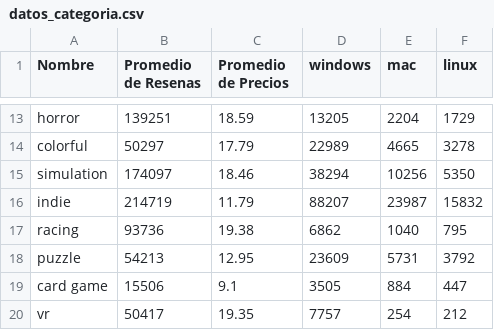
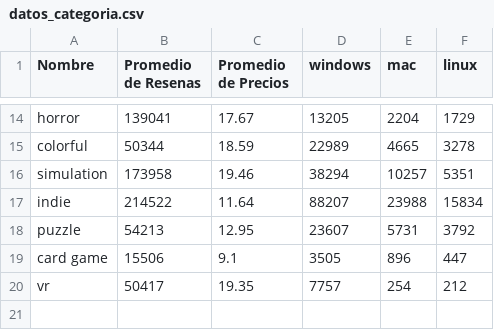
Before and after one commit to RobertoPatino1/SteamScrapper, a CSV file: datos_categoria.csv, drawn as a sheet; only a part is shown, gaps mark what is left out; removed rows and columns are numbered as before the commit, all else as after; the diff covers the shown part only; the diff names each change by its address in the sheet, - before the commit and + after, or states it on an @@ line.

```diff
--- a/datos_categoria.csv
+++ b/datos_categoria.csv
-B14 (Promedio de Resenas): 139251
+B14 (Promedio de Resenas): 139041
-C14 (Promedio de Precios): 18.59
+C14 (Promedio de Precios): 17.67
-B15 (Promedio de Resenas): 50297
+B15 (Promedio de Resenas): 50344
-C15 (Promedio de Precios): 17.79
+C15 (Promedio de Precios): 18.59
-B16 (Promedio de Resenas): 174097
+B16 (Promedio de Resenas): 173958
-C16 (Promedio de Precios): 18.46
+C16 (Promedio de Precios): 19.46
-E16 (mac): 10256
+E16 (mac): 10257
-F16 (linux): 5350
+F16 (linux): 5351
-B17 (Promedio de Resenas): 214719
+B17 (Promedio de Resenas): 214522
-C17 (Promedio de Precios): 11.79
+C17 (Promedio de Precios): 11.64
-E17 (mac): 23987
+E17 (mac): 23988
-F17 (linux): 15832
+F17 (linux): 15834
-row 17: racing | 93736 | 19.38 | 6862 | 1040 | 795
-D18 (windows): 23609
+D18 (windows): 23607
-E19 (mac): 884
+E19 (mac): 896
```
Also changed, not shown: 1 added row and 31 edited cells elsewhere in this file, categoria_atmospheric.csv, game_both_price.csv, 6 other files.
